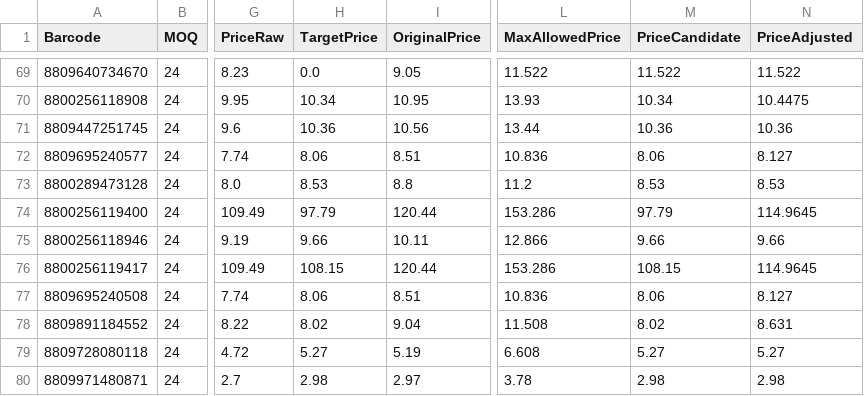
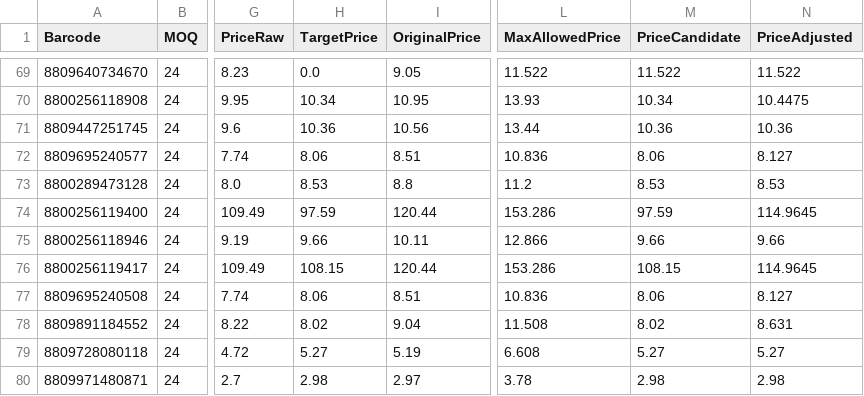
Before and after one commit to AmazingEli01/stocklist_sk, a CSV file: result.csv, drawn as a sheet; only a part is shown, gaps mark what is left out; the diff names each change by its address in the sheet, - before the commit and + after, or states it on an @@ line.

Commit message:
Update result.csv 2025-12-09 00:28:02

```diff
--- a/result.csv
+++ b/result.csv
-H74 (TargetPrice): 97.79
+H74 (TargetPrice): 97.59
-M74 (PriceCandidate): 97.79
+M74 (PriceCandidate): 97.59
```
